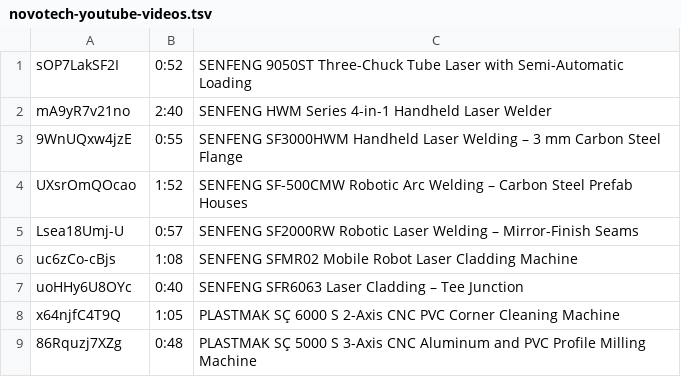
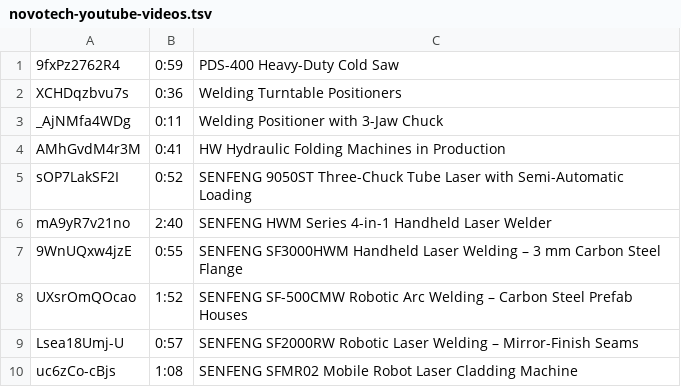
Before and after one commit to novotechmachinetools/novotechmachinetools, a TSV file: tools/novotech-youtube-videos.tsv, drawn as a sheet; only a part is shown; the shorter side is filled out with more unchanged rows.

```diff
--- a/tools/novotech-youtube-videos.tsv
+++ b/tools/novotech-youtube-videos.tsv
@@ -1 +1,5 @@
+9fxPz2762R4	0:59	PDS-400 Heavy-Duty Cold Saw
+XCHDqzbvu7s	0:36	Welding Turntable Positioners
+_AjNMfa4WDg	0:11	Welding Positioner with 3-Jaw Chuck
+AMhGvdM4r3M	0:41	HW Hydraulic Folding Machines in Production
 sOP7LakSF2I	0:52	SENFENG 9050ST Three-Chuck Tube Laser with Semi-Automatic Loading
```
Also changed, not shown: 23 other files.
